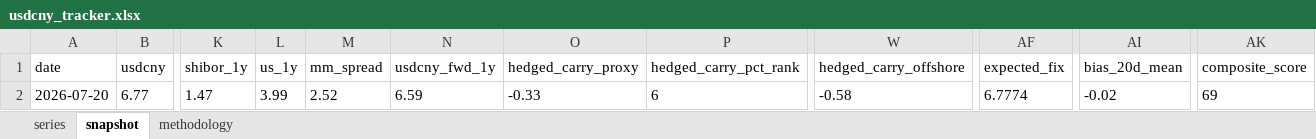
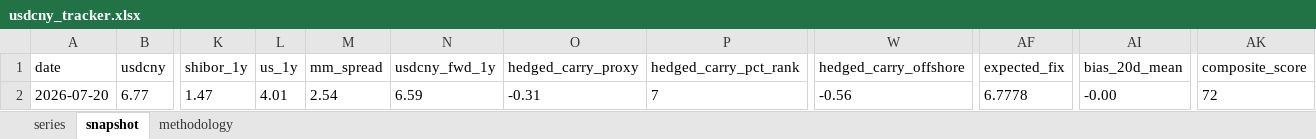
Before and after one commit to erickviann1-dev/usdcny-tracker, an Excel workbook: docs/usdcny_tracker.xlsx, sheet snapshot, drawn as a sheet; only a part is shown, gaps mark what is left out; values as stored, in another font and other column widths than the file's, no borders; the diff names each change by its address in the sheet, - before the commit and + after, or states it on an @@ line.

```diff
--- a/docs/usdcny_tracker.xlsx (sheet snapshot)
+++ b/docs/usdcny_tracker.xlsx (sheet snapshot)
-L2 (us_1y): 3.99
+L2 (us_1y): 4.01
-M2 (mm_spread): 2.52
+M2 (mm_spread): 2.54
-O2 (hedged_carry_proxy): -0.33
+O2 (hedged_carry_proxy): -0.31
-P2 (hedged_carry_pct_rank): 6
+P2 (hedged_carry_pct_rank): 7
-W2 (hedged_carry_offshore): -0.58
+W2 (hedged_carry_offshore): -0.56
-AF2 (expected_fix): 6.7774
+AF2 (expected_fix): 6.7778
-AI2 (bias_20d_mean): -0.02
+AI2 (bias_20d_mean): -0.00
-AK2 (composite_score): 69
+AK2 (composite_score): 72
```
Also changed, not shown: sheet series, 3 other files.
